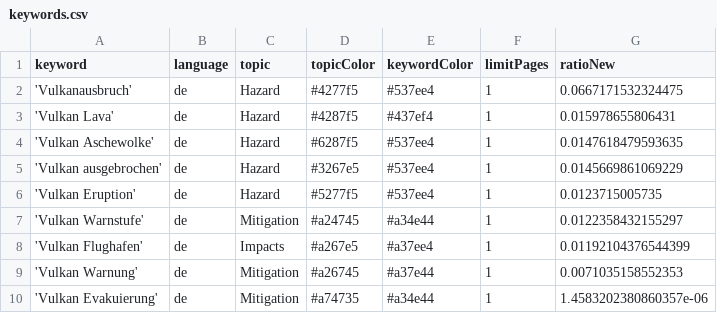
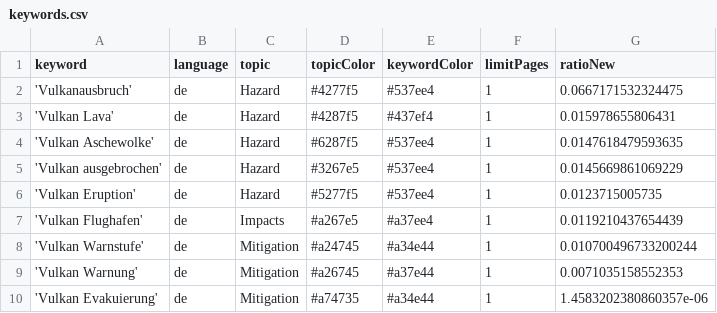
Before and after one commit to paularicarda-news/VolcanoIsComing, a CSV file: keywords.csv, drawn as a sheet.

Commit message:
Commit from GitHub Actions (harvest:0.0)

```diff
--- a/keywords.csv
+++ b/keywords.csv
@@ -6,4 +6,4 @@ keyword,language,topic,topicColor,keywordColor,limitPages,ratioNew
 'Vulkan Eruption',de,Hazard,#5277f5,#537ee4,1,0.0123715005735
-'Vulkan Warnstufe',de,Mitigation,#a24745,#a34e44,1,0.0122358432155297
-'Vulkan Flughafen',de,Impacts,#a267e5,#a37ee4,1,0.01192104376544399
+'Vulkan Flughafen',de,Impacts,#a267e5,#a37ee4,1,0.0119210437654439
+'Vulkan Warnstufe',de,Mitigation,#a24745,#a34e44,1,0.010700496733200244
 'Vulkan Warnung',de,Mitigation,#a26745,#a37e44,1,0.0071035158552353
```
